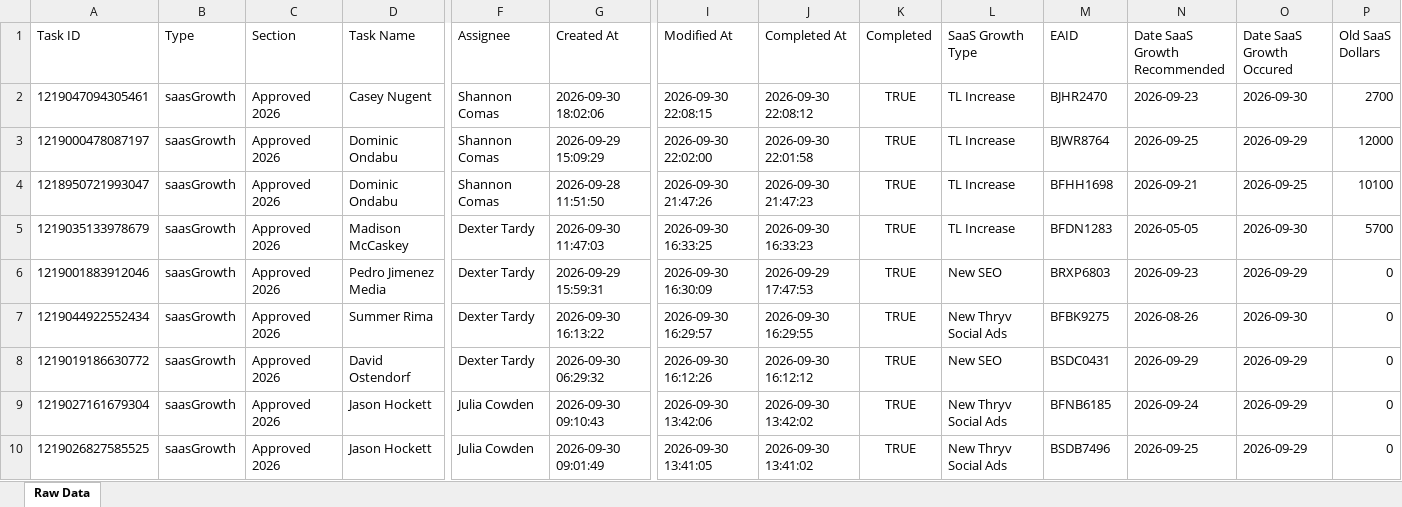
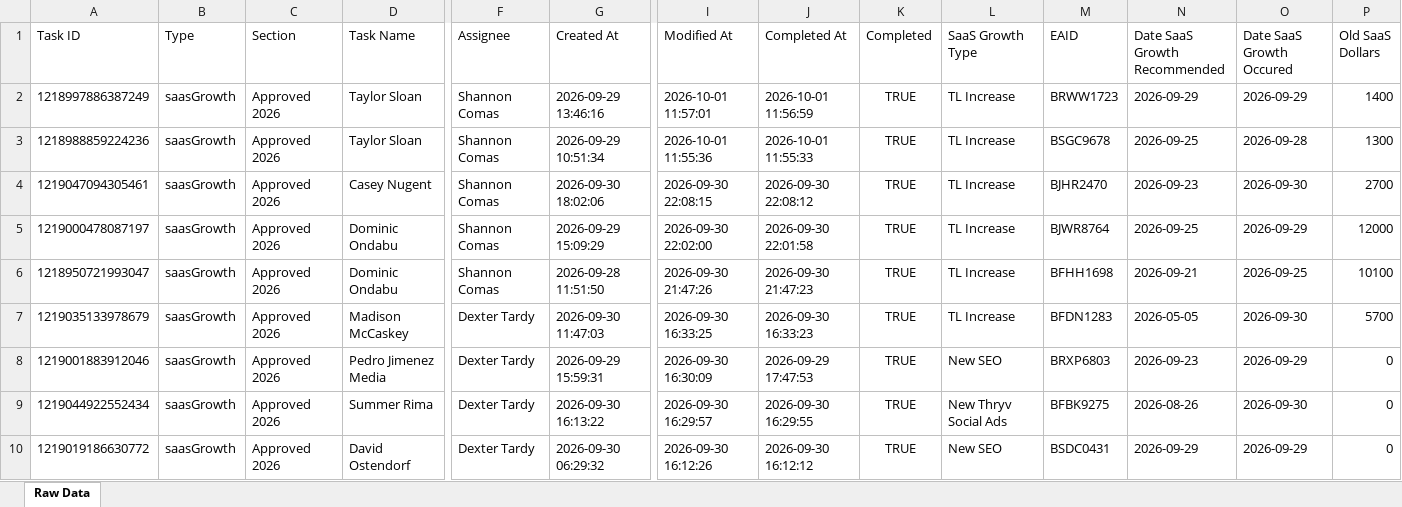
Before and after one commit to timramosthryv/saas-growth-dashboard, an Excel workbook: data.xlsx, sheet Raw Data, drawn as a sheet; only a part is shown, gaps mark what is left out; the shorter side is filled out with more unchanged rows; values as stored, in another font and other column widths than the file's, no borders; rows hold the shown columns only; the diff names each change by its address in the sheet, - before the commit and + after, or states it on an @@ line.

```diff
--- a/data.xlsx (sheet Raw Data)
+++ b/data.xlsx (sheet Raw Data)
+row 2: 1218997886387249 | saasGrowth | Approved 2026 | Taylor Sloan | Shannon Comas | 2026-09-29 13:46:16 | 2026-10-01 11:57:01 | 2026-10-01 11:56:59 | TRUE | TL Increase | BRWW1723 | 2026-09-29 | 2026-09-29 | 1400
+row 3: 1218988859224236 | saasGrowth | Approved 2026 | Taylor Sloan | Shannon Comas | 2026-09-29 10:51:34 | 2026-10-01 11:55:36 | 2026-10-01 11:55:33 | TRUE | TL Increase | BSGC9678 | 2026-09-25 | 2026-09-28 | 1300
```
Also changed, not shown: 1 other file.
